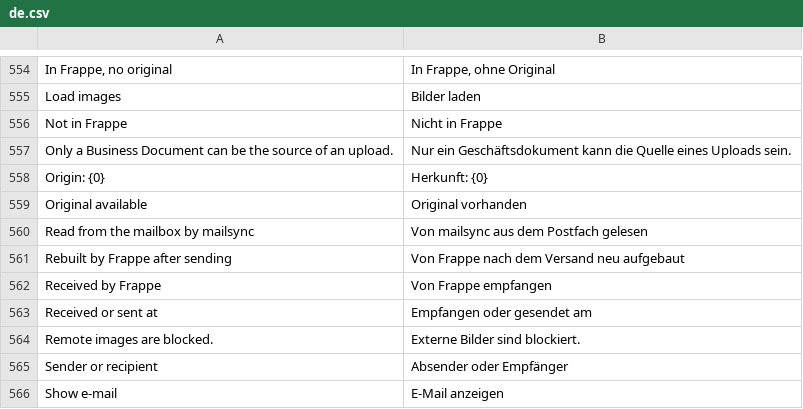
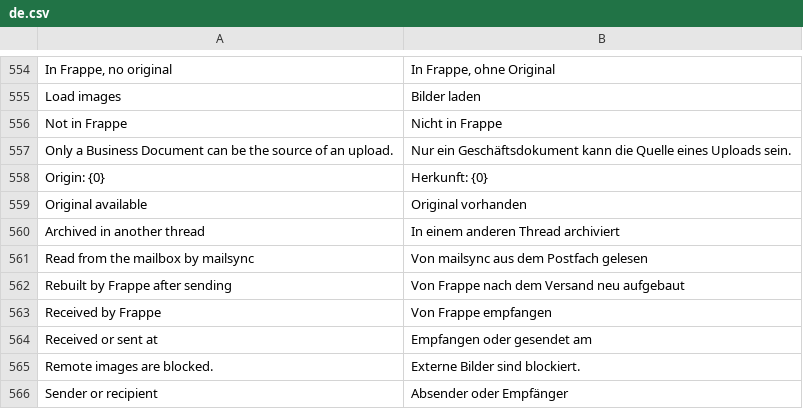
Before and after one commit to EffizienzAgent/docarchive, a CSV file: docarchive/translations/de.csv, drawn as a sheet; only a part is shown, gaps mark what is left out; the shorter side is filled out with more unchanged rows; the diff names each change by its address in the sheet, - before the commit and + after, or states it on an @@ line.

```diff
--- a/docarchive/translations/de.csv
+++ b/docarchive/translations/de.csv
+row 560: Archived in another thread | In einem anderen Thread archiviert
```
Also changed, not shown: 4 other files.
